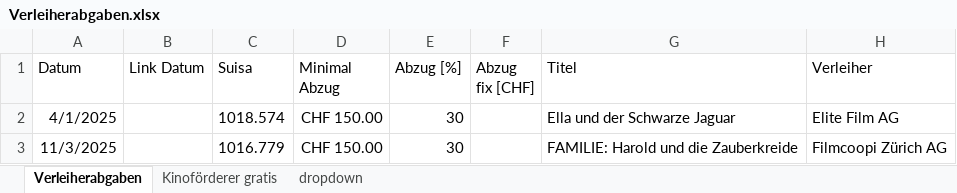
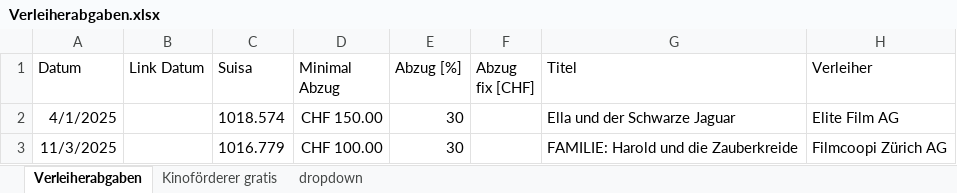
Before and after one commit to slvwagner/Kinoclub, an Excel workbook: Input/Verleiherabgaben.xlsx, sheet Verleiherabgaben, drawn as a sheet; values as stored, in another font and other column widths than the file's, no borders; table styles not drawn; the diff names each change by its address in the sheet, - before the commit and + after, or states it on an @@ line.

```diff
--- a/Input/Verleiherabgaben.xlsx (sheet Verleiherabgaben)
+++ b/Input/Verleiherabgaben.xlsx (sheet Verleiherabgaben)
-D3 (Minimal Abzug): CHF 150.00
+D3 (Minimal Abzug): CHF 100.00
```
Also changed, not shown: Input/Einnahmen und Ausgaben.xlsx, 1 other file.
